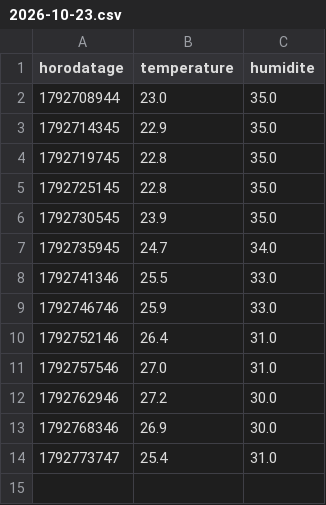
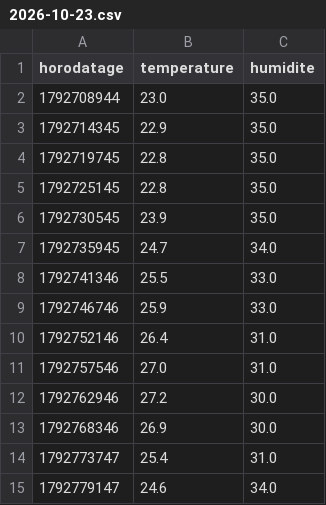
Before and after one commit to JeanBaptisteGuyon/capteurs, a CSV file: donnees/bureau_ensam/2026-10-23.csv, drawn as a sheet.

Commit message:
releve bureau_ensam 2026-10-23

```diff
--- a/donnees/bureau_ensam/2026-10-23.csv
+++ b/donnees/bureau_ensam/2026-10-23.csv
@@ -14 +14,2 @@ horodatage,temperature,humidite
 1792773747,25.4,31.0
+1792779147,24.6,34.0
```
